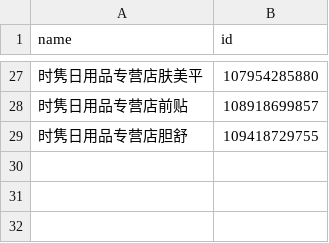
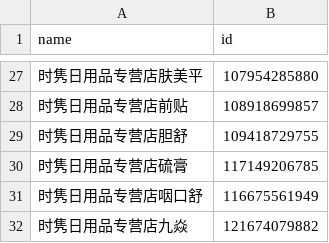
Before and after one commit to guossnh/python_small_program, a CSV file: make_everyday_PDD_date/product_name_id.csv, drawn as a sheet; only a part is shown, gaps mark what is left out; the diff names each change by its address in the sheet, - before the commit and + after, or states it on an @@ line.

```diff
--- a/make_everyday_PDD_date/product_name_id.csv
+++ b/make_everyday_PDD_date/product_name_id.csv
+row 30: 时隽日用品专营店硫膏 | 117149206785
+row 31: 时隽日用品专营店咽口舒 | 116675561949
+row 32: 时隽日用品专营店九焱 | 121674079882
```
Also changed, not shown: 1 other file.
